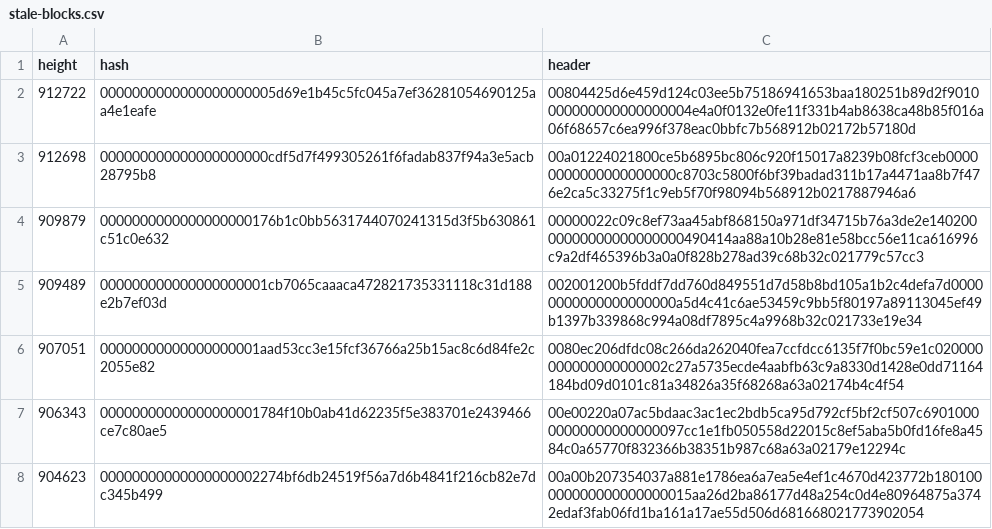
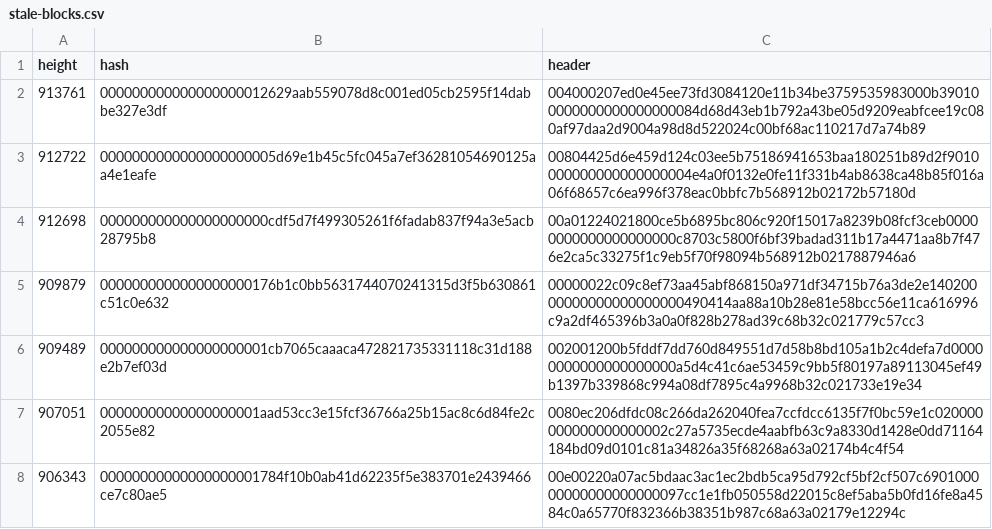
Before and after one commit to bitcoin-data/stale-blocks, a CSV file: stale-blocks.csv, drawn as a sheet; only a part is shown; the shorter side is filled out with more unchanged rows.

Commit message:
add: stale block 913761

```diff
--- a/stale-blocks.csv
+++ b/stale-blocks.csv
@@ -1,2 +1,3 @@
 height,hash,header
+913761,000000000000000000012629aab559078d8c001ed05cb2595f14dabbe327e3df,004000207ed0e45ee73fd3084120e11b34be3759535983000b390100000000000000000084d68d43eb1b792a43be05d9209eabfcee19c080af97daa2d9004a98d8d522024c00bf68ac110217d7a74b89
 912722,0000000000000000000005d69e1b45c5fc045a7ef36281054690125aa4e1eafe,00804425d6e459d124c03ee5b75186941653baa180251b89d2f9010000000000000000004e4a0f0132e0fe11f331b4ab8638ca48b85f016a06f68657c6ea996f378eac0bbfc7b568912b02172b57180d
```
Also changed, not shown: 1 other file.
